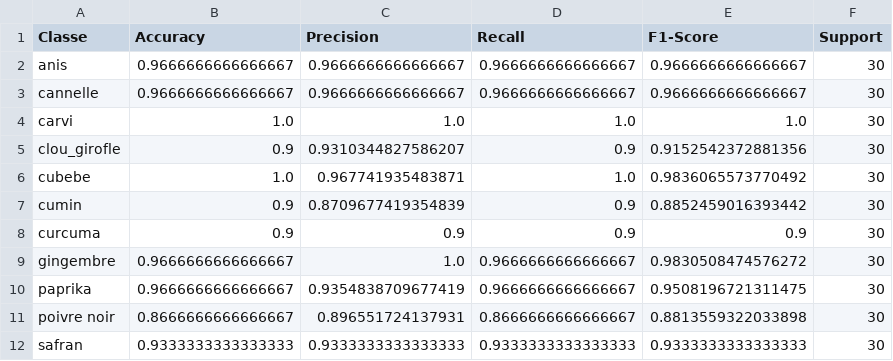
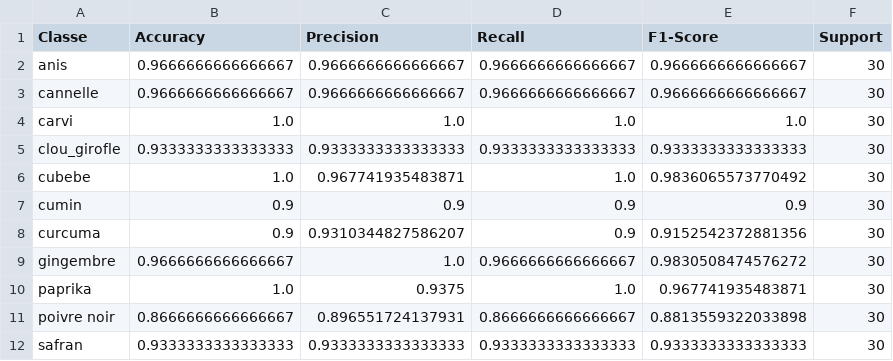
Before and after one commit to Zaineb08/Spices-classification, a CSV file: mobilenet_results/per_class_metrics.csv, drawn as a sheet.

Commit message:
Add MobileNetV3 results reports

```diff
--- a/mobilenet_results/per_class_metrics.csv
+++ b/mobilenet_results/per_class_metrics.csv
@@ -4,8 +4,8 @@ cannelle,0.9666666666666667,0.9666666666666667,0.9666666666666667,0.966666666666
 carvi,1.0,1.0,1.0,1.0,30
-clou_girofle,0.9,0.9310344827586207,0.9,0.9152542372881356,30
+clou_girofle,0.9333333333333333,0.9333333333333333,0.9333333333333333,0.9333333333333333,30
 cubebe,1.0,0.967741935483871,1.0,0.9836065573770492,30
-cumin,0.9,0.8709677419354839,0.9,0.8852459016393442,30
-curcuma,0.9,0.9,0.9,0.9,30
+cumin,0.9,0.9,0.9,0.9,30
+curcuma,0.9,0.9310344827586207,0.9,0.9152542372881356,30
 gingembre,0.9666666666666667,1.0,0.9666666666666667,0.9830508474576272,30
-paprika,0.9666666666666667,0.9354838709677419,0.9666666666666667,0.9508196721311475,30
+paprika,1.0,0.9375,1.0,0.967741935483871,30
 poivre noir,0.8666666666666667,0.896551724137931,0.8666666666666667,0.8813559322033898,30
```
Also changed, not shown: 5 other files.
